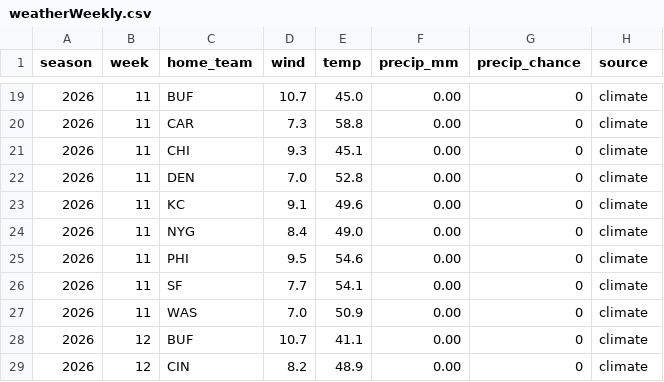
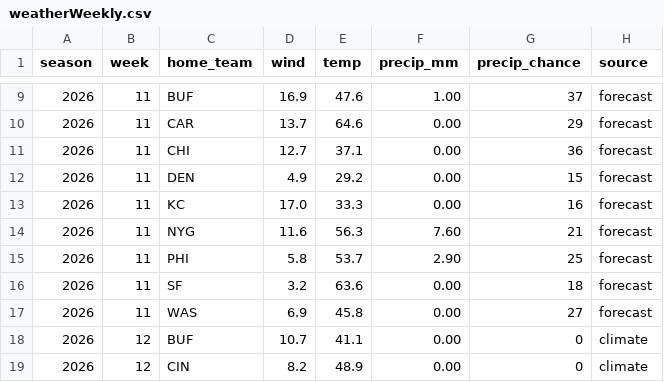
Before and after one commit to mattkindy/onlydrafts, a CSV file: data/curated/weatherWeekly.csv, drawn as a sheet; only a part is shown, gaps mark what is left out; the diff covers the shown part only.

```diff
--- a/data/curated/weatherWeekly.csv
+++ b/data/curated/weatherWeekly.csv
@@ -19,10 +9,10 @@ season,week,home_team,wind,temp,precip_mm,precip_chance,source
-2026,11,BUF,10.7,45.0,0.00,0,climate
-2026,11,CAR,7.3,58.8,0.00,0,climate
-2026,11,CHI,9.3,45.1,0.00,0,climate
-2026,11,DEN,7.0,52.8,0.00,0,climate
-2026,11,KC,9.1,49.6,0.00,0,climate
-2026,11,NYG,8.4,49.0,0.00,0,climate
-2026,11,PHI,9.5,54.6,0.00,0,climate
-2026,11,SF,7.7,54.1,0.00,0,climate
-2026,11,WAS,7.0,50.9,0.00,0,climate
+2026,11,BUF,16.9,47.6,1.00,37,forecast
+2026,11,CAR,13.7,64.6,0.00,29,forecast
+2026,11,CHI,12.7,37.1,0.00,36,forecast
+2026,11,DEN,4.9,29.2,0.00,15,forecast
+2026,11,KC,17.0,33.3,0.00,16,forecast
+2026,11,NYG,11.6,56.3,7.60,21,forecast
+2026,11,PHI,5.8,53.7,2.90,25,forecast
+2026,11,SF,3.2,63.6,0.00,18,forecast
+2026,11,WAS,6.9,45.8,0.00,27,forecast
 2026,12,BUF,10.7,41.1,0.00,0,climate
```
Also changed, not shown: 10 removed rows and 21 edited cells elsewhere in this file, data/curated/sleeperDefenceWeekly.csv, data/curated/sleeperQuiet.csv, 8 other files.
